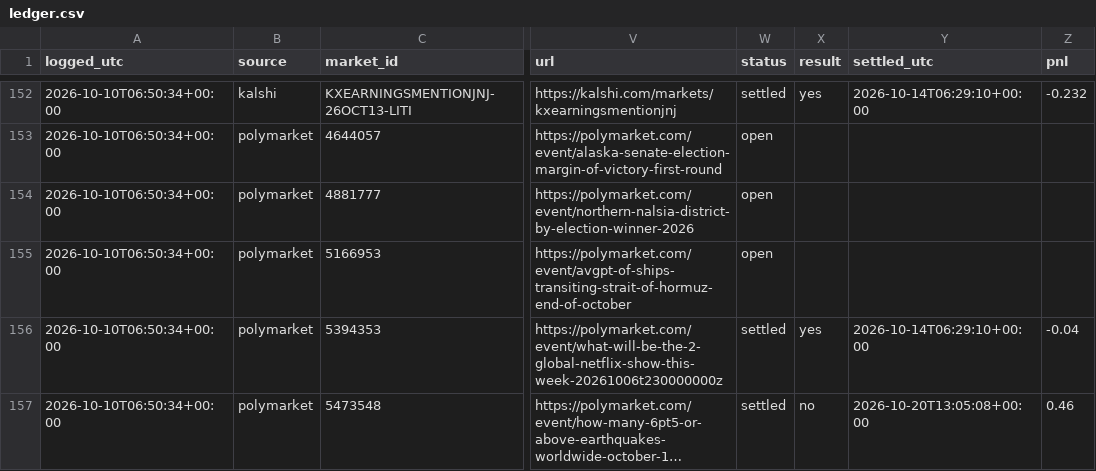
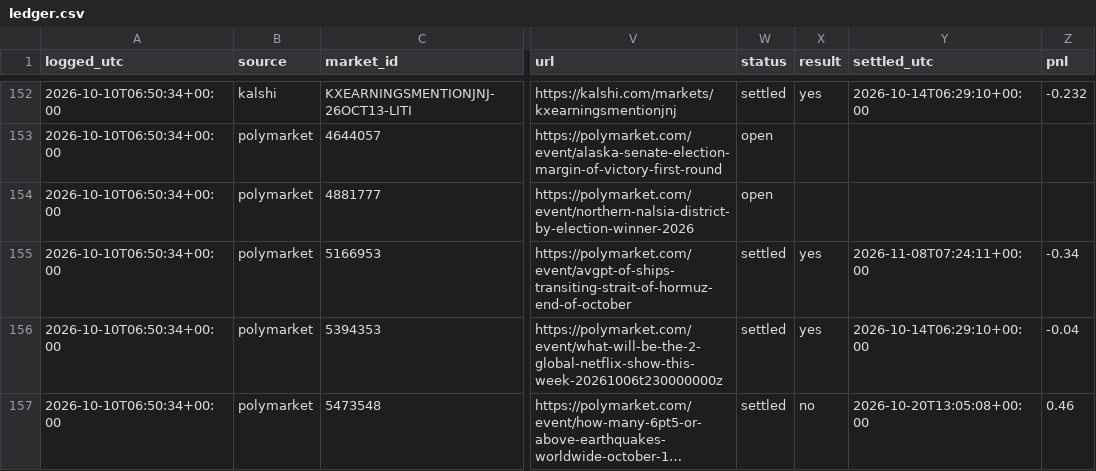
Before and after one commit to cj1234cj/markets, a CSV file: data/ledger.csv, drawn as a sheet; only a part is shown, gaps mark what is left out; long unchanged cells end in …; the diff names each change by its address in the sheet, - before the commit and + after, or states it on an @@ line.

```diff
--- a/data/ledger.csv
+++ b/data/ledger.csv
-W155 (status): open
+W155 (status): settled
-X155 (result): (empty)
+X155 (result): yes
-Y155 (settled_utc): (empty)
+Y155 (settled_utc): 2026-11-08T07:24:11+00:00
-Z155 (pnl): (empty)
+Z155 (pnl): -0.34
```
Also changed, not shown: 9 other files.
